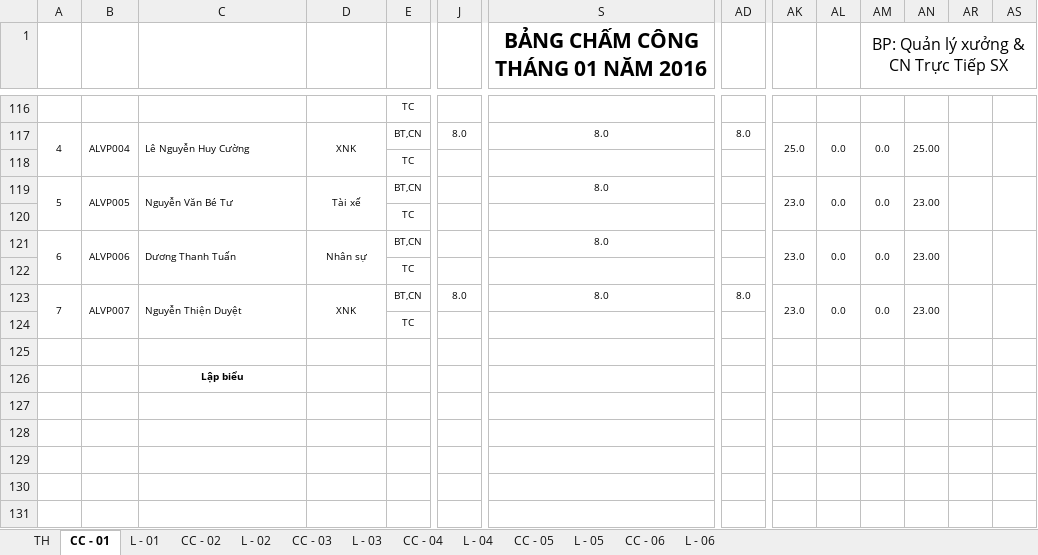
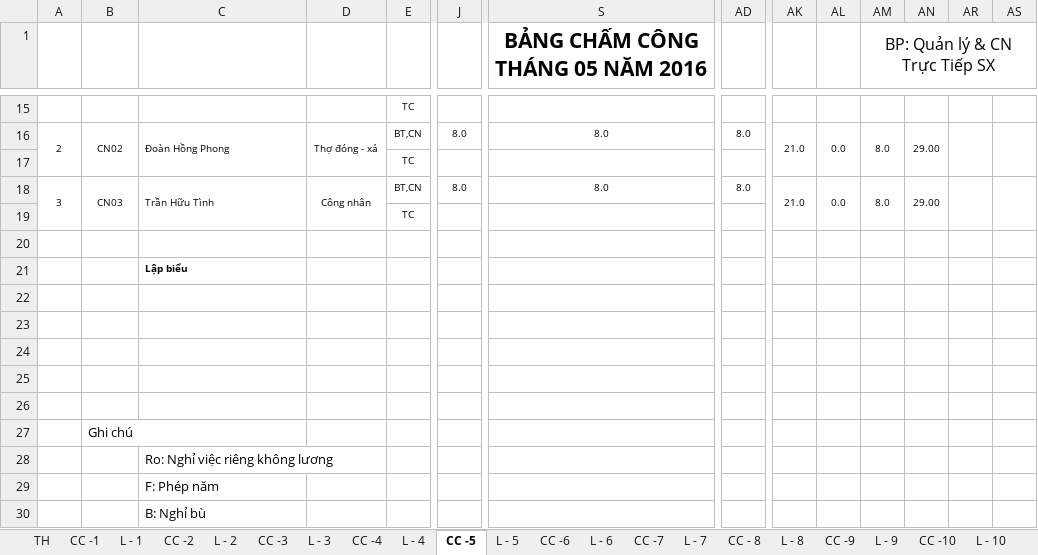
Before and after one commit to vuphuong11/KIM-DUNG-PHAT, an Excel workbook: SO SACH/0310686815/2016/LUONG - 16.xlsx, sheet CC -5, drawn as a sheet; only a part is shown, gaps mark what is left out; the shorter side is filled out with more unchanged rows; values as stored, in another font and other column widths than the file's, no borders; conditional formats not drawn; removed rows and columns are numbered as before the commit, all else as after; rows hold the shown columns only; the diff covers the shown part only; the diff names each change by its address in the sheet, - before the commit and + after, or states it on an @@ line.

```diff
--- a/SO SACH/0310686815/2016/LUONG - 16.xlsx (sheet CC -5)
+++ b/SO SACH/0310686815/2016/LUONG - 16.xlsx (sheet CC -5)
-sheet tab: CC - 01
+sheet tab: CC -5
-sheet tab: L - 01
+sheet tab: L - 5
-sheet tab: CC - 02
-sheet tab: L - 02
-sheet tab: CC - 03
-sheet tab: L - 03
-sheet tab: CC - 04
-sheet tab: L - 04
-sheet tab: CC - 05
-sheet tab: L - 05
-sheet tab: CC - 06
-sheet tab: L - 06
+sheet tab: CC -1
+sheet tab: L - 1
+sheet tab: CC -2
+sheet tab: L - 2
+sheet tab: CC -3
+sheet tab: L - 3
+sheet tab: CC -4
+sheet tab: L - 4
+sheet tab: CC -6
+sheet tab: L - 6
+sheet tab: CC -7
+sheet tab: L - 7
+sheet tab: CC - 8
+sheet tab: L - 8
+sheet tab: CC -9
+sheet tab: L - 9
+sheet tab: CC -10
+sheet tab: L - 10
-S1: BẢNG CHẤM CÔNG THÁNG 01 NĂM 2016
+S1: BẢNG CHẤM CÔNG THÁNG 05 NĂM 2016
-AM1: BP: Quản lý xưởng & CN Trực Tiếp SX
+AM1: BP: Quản lý & CN Trực Tiếp SX
-A16: 4
+A16: 2
-B16: ALVP004
+B16: CN02
-C16: Lê Nguyễn Huy Cường
+C16: Đoàn Hồng Phong
-D16: XNK
+D16: Thợ đóng - xả
-AK16: 25.0
+AK16: 21.0
-AM16 (BP: Quản lý & CN Trực Tiếp SX): 0.0
+AM16 (BP: Quản lý & CN Trực Tiếp SX): 8.0
-AN16: 25.00
+AN16: 29.00
-row 119: 5 | ALVP005 | Nguyễn Văn Bé Tư | Tài xế | BT,CN |  | 8.0 |  | 23.0 | 0.0 | 0.0 | 23.00
-row 120:  |  |  |  | TC
-A18: 6
+A18: 3
-A121:A122 merged
+A18:A19 merged
-B18: ALVP006
+B18: CN03
-B121:B122 merged
+B18:B19 merged
-C18: Dương Thanh Tuấn
+C18: Trần Hữu Tình
-C121:C122 merged
+C18:C19 merged
-D18: Nhân sự
+D18: Công nhân
-D121:D122 merged
+D18:D19 merged
-J18: (empty)
+J18: 8.0
-AD18: (empty)
+AD18: 8.0
-AK18: 23.0
+AK18: 21.0
-AK121:AK122 merged
+AK18:AK19 merged
-AL121:AL122 merged
+AL18:AL19 merged
-AM18 (BP: Quản lý & CN Trực Tiếp SX): 0.0
+AM18 (BP: Quản lý & CN Trực Tiếp SX): 8.0
-AM121:AM122 merged
+AM18:AM19 merged
-AN18: 23.00
+AN18: 29.00
-AN121:AN122 merged
+AN18:AN19 merged
-AR121:AR122 merged
+AR18:AR19 merged
-AS121:AS122 merged
+AS18:AS19 merged
-row 122:  |  |  |  | TC
-row 123: 7 | ALVP007 | Nguyễn Thiện Duyệt | XNK | BT,CN | 8.0 | 8.0 | 8.0 | 23.0 | 0.0 | 0.0 | 23.00
-C21 alignment: center
+C21 alignment: left
```
Also changed, not shown: 3 added rows, 104 removed rows, 1 moved row and 26 edited cells elsewhere in this sheet, sheet L - 5, sheet TH, other sheet tabs, formulas that keep their value, hidden cells, SO SACH/0310686815/2014/LUONG - 14.xlsx, SO SACH/1101819710/2016/NKSC - 16 (2).xlsx, 12 other files.
